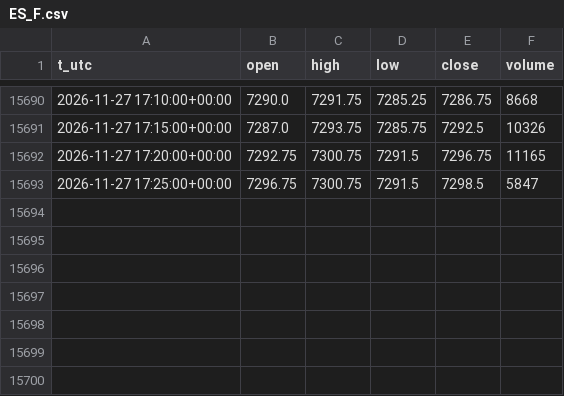
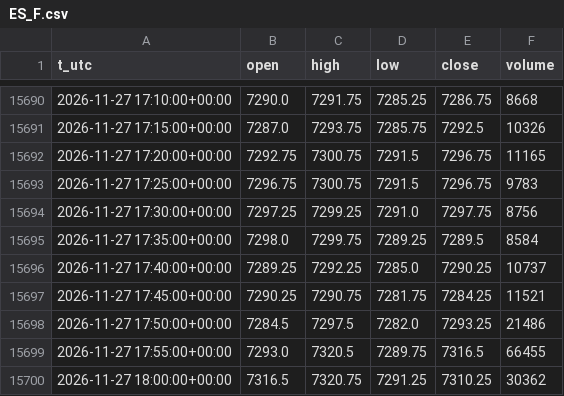
Before and after one commit to egedogann/piyasa-veri, a CSV file: data/m5/ES_F.csv, drawn as a sheet; only a part is shown, gaps mark what is left out.

```diff
--- a/data/m5/ES_F.csv
+++ b/data/m5/ES_F.csv
@@ -15692,2 +15692,9 @@ t_utc,open,high,low,close,volume
 2026-11-27 17:20:00+00:00,7292.75,7300.75,7291.5,7296.75,11165
-2026-11-27 17:25:00+00:00,7296.75,7300.75,7291.5,7298.5,5847
+2026-11-27 17:25:00+00:00,7296.75,7300.75,7291.5,7296.75,9783
+2026-11-27 17:30:00+00:00,7297.25,7299.25,7291.0,7297.75,8756
+2026-11-27 17:35:00+00:00,7298.0,7299.75,7289.25,7289.5,8584
+2026-11-27 17:40:00+00:00,7289.25,7292.25,7285.0,7290.25,10737
+2026-11-27 17:45:00+00:00,7290.25,7290.75,7281.75,7284.25,11521
+2026-11-27 17:50:00+00:00,7284.5,7297.5,7282.0,7293.25,21486
+2026-11-27 17:55:00+00:00,7293.0,7320.5,7289.75,7316.5,66455
+2026-11-27 18:00:00+00:00,7316.5,7320.75,7291.25,7310.25,30362
```
Also changed, not shown: data/d1/IDX_VIX.csv, data/d1/LQD.csv, 40 other files.
